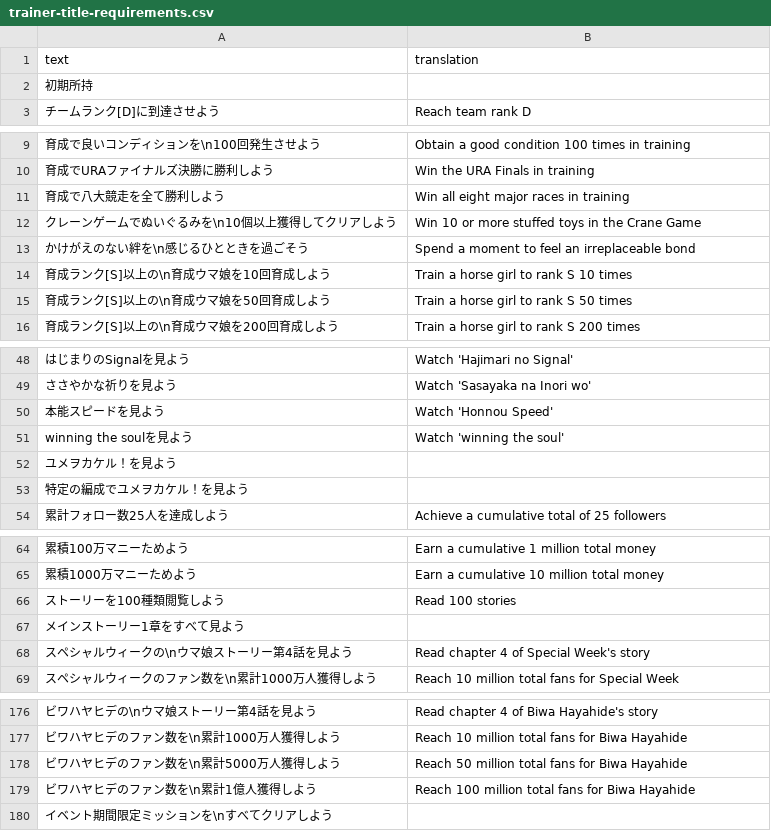
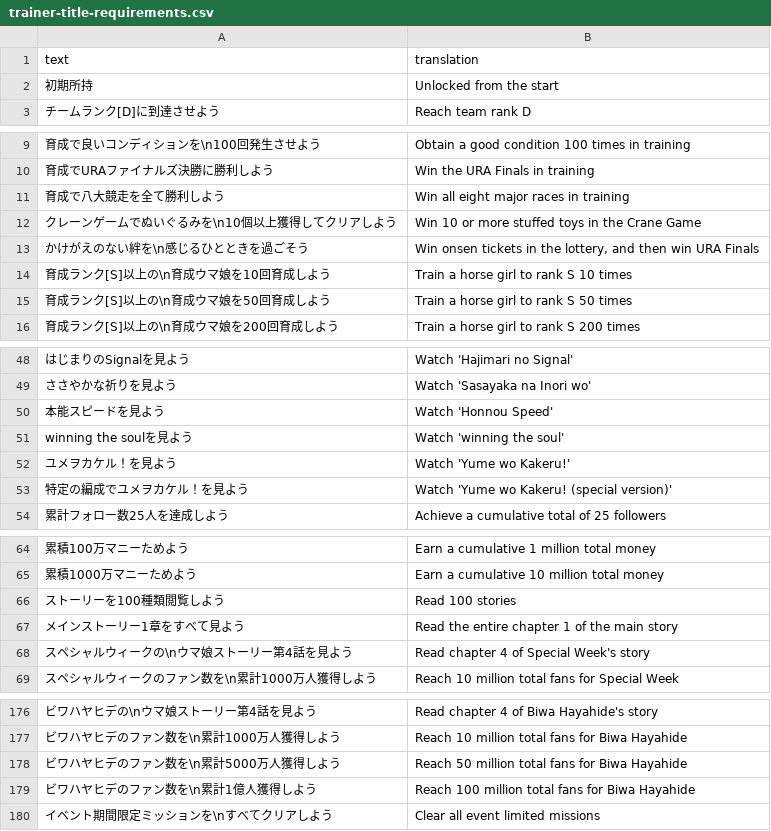
Before and after one commit to FabulousCupcake/umamusume-db-translate, a CSV file: src/data/trainer-title-requirements.csv, drawn as a sheet; only a part is shown, gaps mark what is left out.

Commit message:
filling in missing translations in trainer titles

```diff
--- a/src/data/trainer-title-requirements.csv
+++ b/src/data/trainer-title-requirements.csv
@@ -1,3 +1,3 @@
 "text", "translation"
-"初期所持",""
+"初期所持","Unlocked from the start"
 "チームランク[D]に到達させよう","Reach team rank D"
@@ -12,3 +12,3 @@
 "クレーンゲームでぬいぐるみを\n10個以上獲得してクリアしよう","Win 10 or more stuffed toys in the Crane Game"
-"かけがえのない絆を\n感じるひとときを過ごそう","Spend a moment to feel an irreplaceable bond"
+"かけがえのない絆を\n感じるひとときを過ごそう","Win onsen tickets in the lottery, and then win URA Finals"
 "育成ランク[S]以上の\n育成ウマ娘を10回育成しよう","Train a horse girl to rank S 10 times"
@@ -51,4 +51,4 @@
 "winning the soulを見よう","Watch 'winning the soul'"
-"ユメヲカケル！を見よう",""
-"特定の編成でユメヲカケル！を見よう",""
+"ユメヲカケル！を見よう","Watch 'Yume wo Kakeru!'"
+"特定の編成でユメヲカケル！を見よう","Watch 'Yume wo Kakeru! (special version)'"
 "累計フォロー数25人を達成しよう","Achieve a cumulative total of 25 followers"
@@ -66,3 +66,3 @@
 "ストーリーを100種類閲覧しよう","Read 100 stories"
-"メインストーリー1章をすべて見よう",""
+"メインストーリー1章をすべて見よう","Read the entire chapter 1 of the main story"
 "スペシャルウィークの\nウマ娘ストーリー第4話を見よう","Read chapter 4 of Special Week's story"
@@ -179,2 +179,2 @@
 "ビワハヤヒデのファン数を\n累計1億人獲得しよう","Reach 100 million total fans for Biwa Hayahide"
-"イベント期間限定ミッションを\nすべてクリアしよう",""
+"イベント期間限定ミッションを\nすべてクリアしよう","Clear all event limited missions"
```
